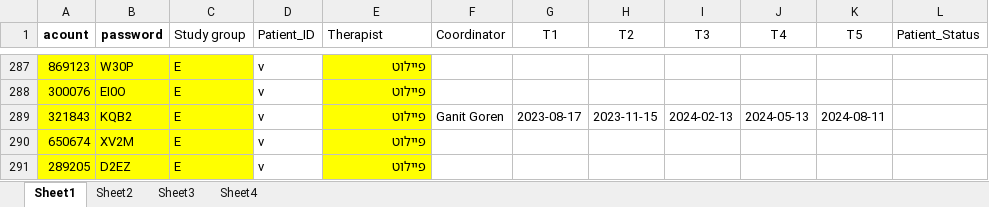
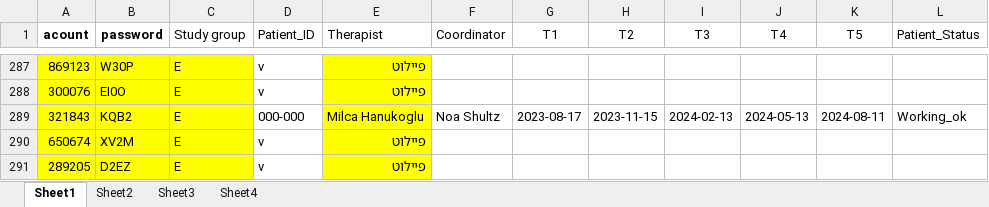
Before and after one commit to ozseadia/COBIMINDEX, an Excel workbook: Data/acount and passwords.xlsx, sheet Sheet1, drawn as a sheet; only a part is shown, gaps mark what is left out; values as stored, in another font and other column widths than the file's, no borders; the diff names each change by its address in the sheet, - before the commit and + after, or states it on an @@ line.

Commit message:
Update acount and passwords.xlsx

```diff
--- a/Data/acount and passwords.xlsx (sheet Sheet1)
+++ b/Data/acount and passwords.xlsx (sheet Sheet1)
-D289 (Patient_ID): v
+D289 (Patient_ID): 000-000
-E289 (Therapist): פיילוט
+E289 (Therapist): Milca Hanukoglu
-F289 (Coordinator): Ganit Goren
+F289 (Coordinator): Noa Shultz
-L289 (Patient_Status): (empty)
+L289 (Patient_Status): Working_ok
```
